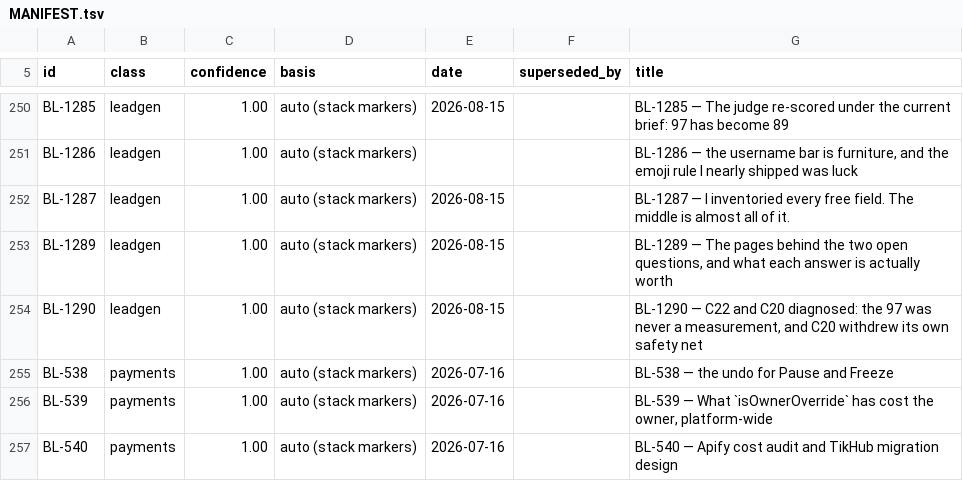
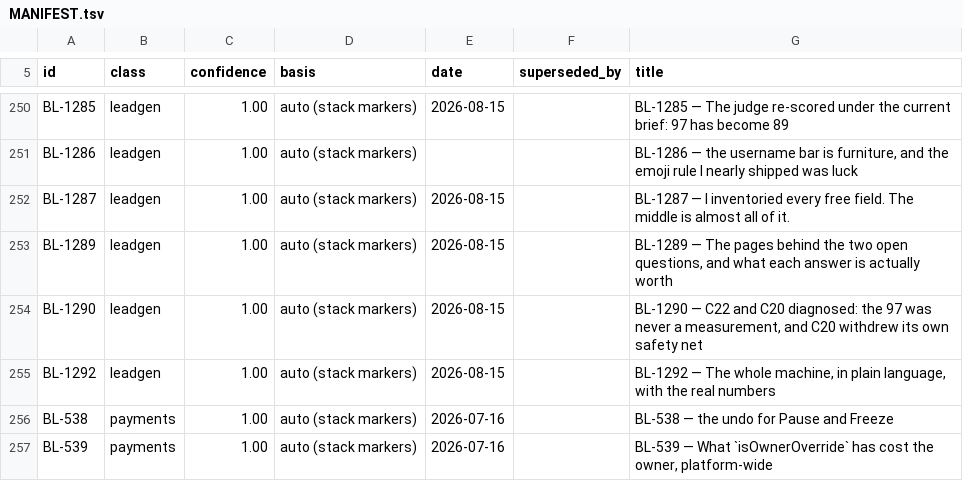
Before and after one commit to ilenader/clippershq-reports, a TSV file: MANIFEST.tsv, drawn as a sheet; only a part is shown, gaps mark what is left out; the shorter side is filled out with more unchanged rows; the diff names each change by its address in the sheet, - before the commit and + after, or states it on an @@ line.

Commit message:
BL-1292: the whole machine in plain language -- Instagram is $6.45 not $3.50, the 97 was arithmetic, and 81% of every dollar buys a rejected page

```diff
--- a/MANIFEST.tsv
+++ b/MANIFEST.tsv
+row 255: BL-1292 | leadgen | 1.00 | auto (stack markers) | 2026-08-15 |  | BL-1292 — The whole machine, in plain language, with the real numbers
```
Also changed, not shown: 1 other file.
